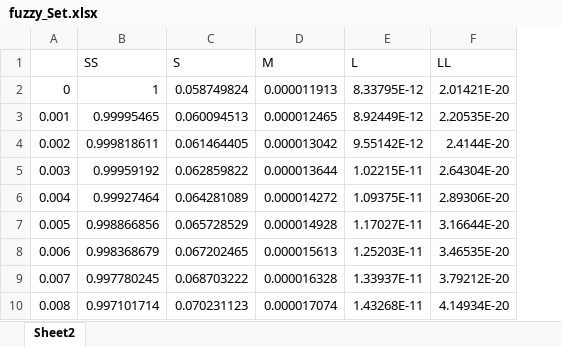
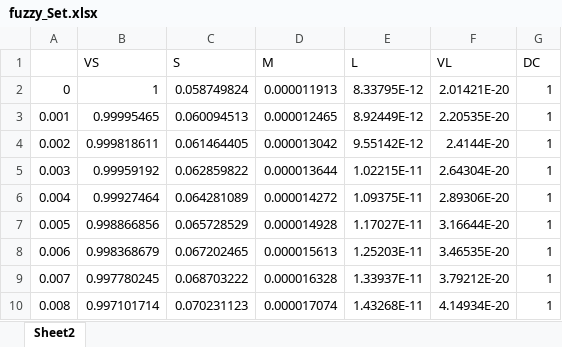
Before and after one commit to youle921/Slide-maintain, an Excel workbook: slide_fml/data/fuzzy_Set.xlsx, sheet Sheet2, drawn as a sheet; only a part is shown; values as stored, in another font and other column widths than the file's, no borders; charts and pictures not drawn; the diff names each change by its address in the sheet, - before the commit and + after, or states it on an @@ line.

Commit message:
make slide 0515

```diff
--- a/slide_fml/data/fuzzy_Set.xlsx (sheet Sheet2)
+++ b/slide_fml/data/fuzzy_Set.xlsx (sheet Sheet2)
+column G (DC), rows 2-10: all 1
-B1: SS
+B1: VS
-F1: LL
+F1: VL
```
Also changed, not shown: charts or pictures, 3 other files.
